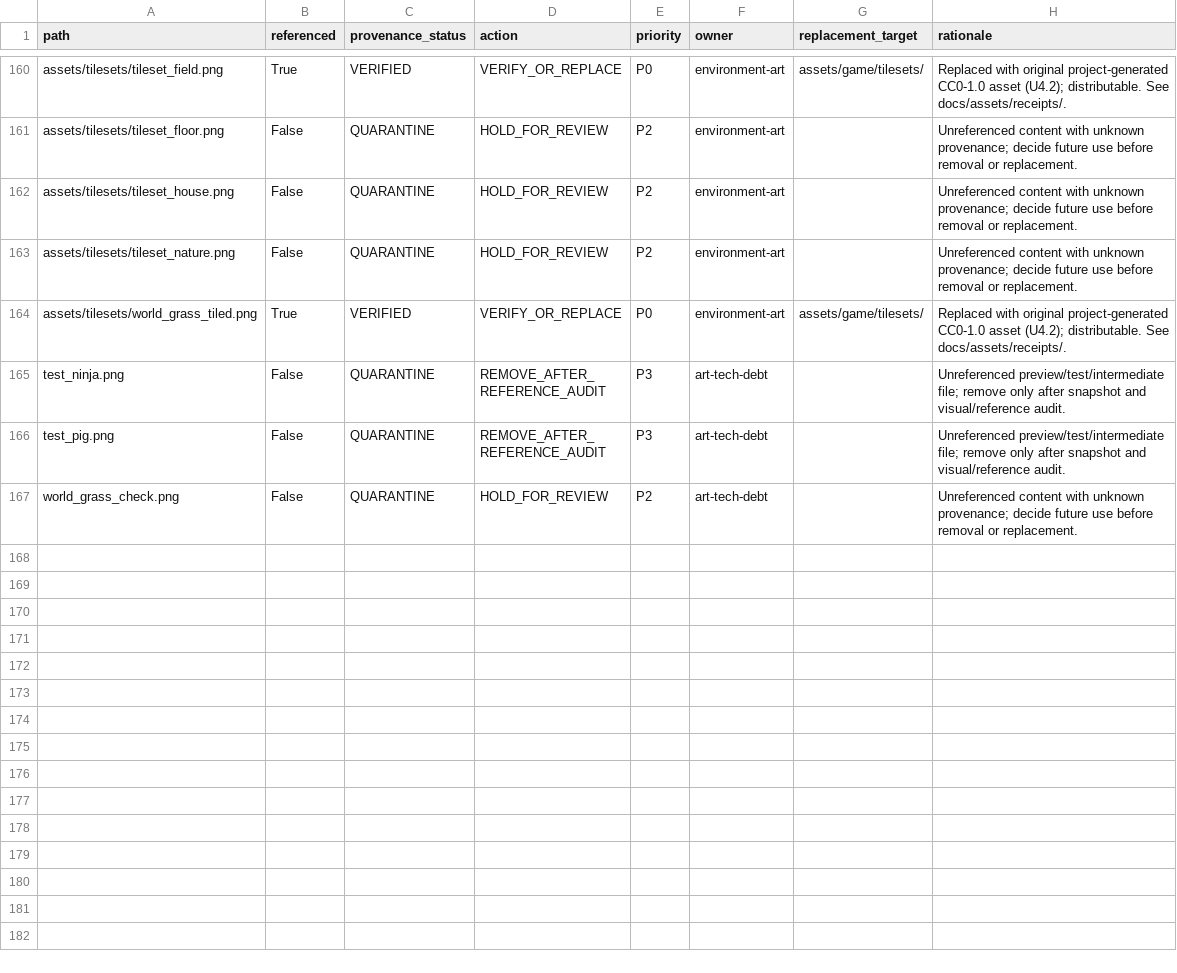
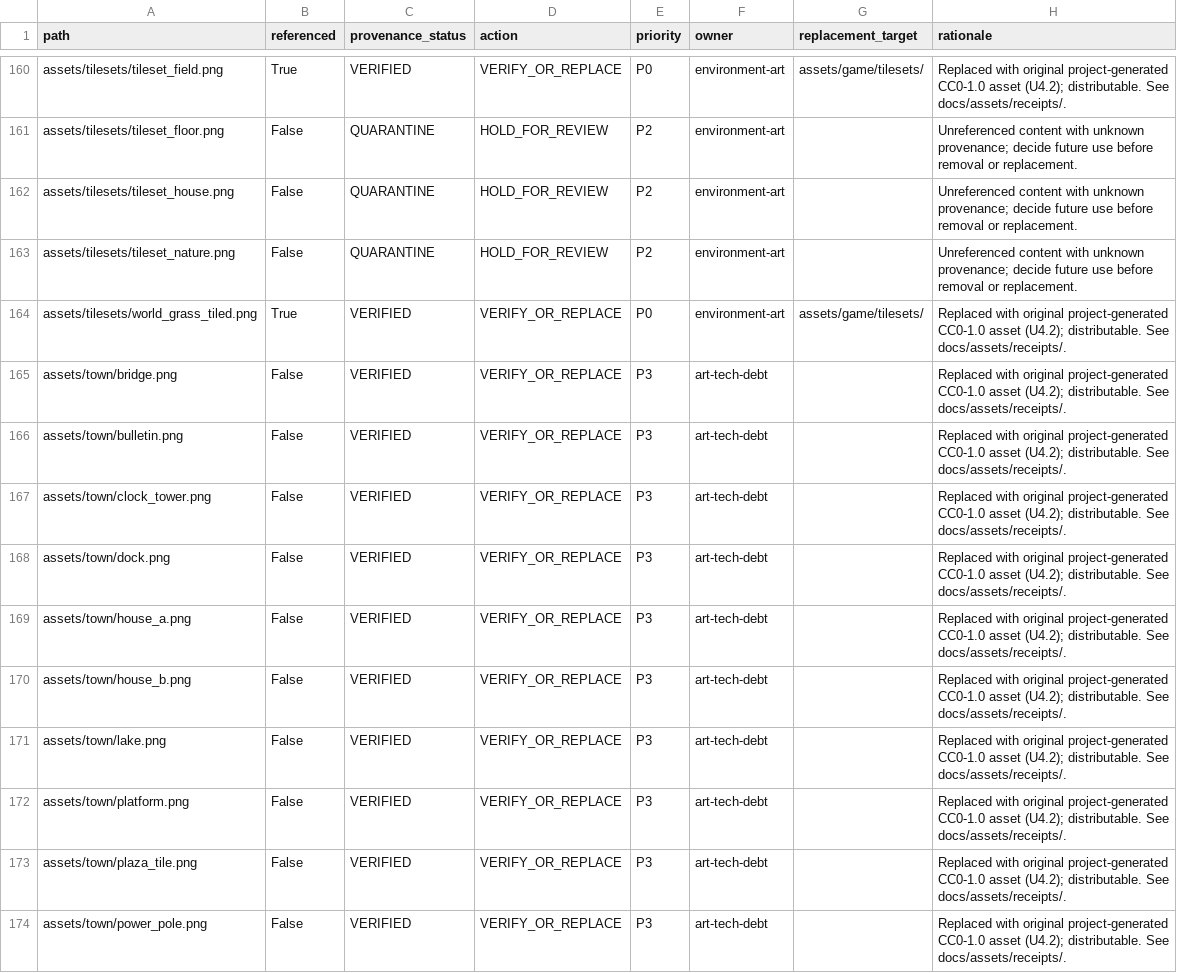
Before and after one commit to SatohJiro/game2d, a CSV file: docs/assets/asset_actions.csv, drawn as a sheet; only a part is shown, gaps mark what is left out; the shorter side is filled out with more unchanged rows; the diff covers the shown part only.

```diff
--- a/docs/assets/asset_actions.csv
+++ b/docs/assets/asset_actions.csv
@@ -164 +164,11 @@
 "assets/tilesets/world_grass_tiled.png","True","VERIFIED","VERIFY_OR_REPLACE","P0","environment-art","assets/game/tilesets/","Replaced with original project-generated CC0-1.0 asset (U4.2); distributable. See docs/assets/receipts/."
+"assets/town/bridge.png","False","VERIFIED","VERIFY_OR_REPLACE","P3","art-tech-debt","","Replaced with original project-generated CC0-1.0 asset (U4.2); distributable. See docs/assets/receipts/."
+"assets/town/bulletin.png","False","VERIFIED","VERIFY_OR_REPLACE","P3","art-tech-debt","","Replaced with original project-generated CC0-1.0 asset (U4.2); distributable. See docs/assets/receipts/."
+"assets/town/clock_tower.png","False","VERIFIED","VERIFY_OR_REPLACE","P3","art-tech-debt","","Replaced with original project-generated CC0-1.0 asset (U4.2); distributable. See docs/assets/receipts/."
+"assets/town/dock.png","False","VERIFIED","VERIFY_OR_REPLACE","P3","art-tech-debt","","Replaced with original project-generated CC0-1.0 asset (U4.2); distributable. See docs/assets/receipts/."
+"assets/town/house_a.png","False","VERIFIED","VERIFY_OR_REPLACE","P3","art-tech-debt","","Replaced with original project-generated CC0-1.0 asset (U4.2); distributable. See docs/assets/receipts/."
+"assets/town/house_b.png","False","VERIFIED","VERIFY_OR_REPLACE","P3","art-tech-debt","","Replaced with original project-generated CC0-1.0 asset (U4.2); distributable. See docs/assets/receipts/."
+"assets/town/lake.png","False","VERIFIED","VERIFY_OR_REPLACE","P3","art-tech-debt","","Replaced with original project-generated CC0-1.0 asset (U4.2); distributable. See docs/assets/receipts/."
+"assets/town/platform.png","False","VERIFIED","VERIFY_OR_REPLACE","P3","art-tech-debt","","Replaced with original project-generated CC0-1.0 asset (U4.2); distributable. See docs/assets/receipts/."
+"assets/town/plaza_tile.png","False","VERIFIED","VERIFY_OR_REPLACE","P3","art-tech-debt","","Replaced with original project-generated CC0-1.0 asset (U4.2); distributable. See docs/assets/receipts/."
+"assets/town/power_pole.png","False","VERIFIED","VERIFY_OR_REPLACE","P3","art-tech-debt","","Replaced with original project-generated CC0-1.0 asset (U4.2); distributable. See docs/assets/receipts/."
```
Also changed, not shown: 9 added rows elsewhere in this file, docs/assets/provenance_overrides.csv, 48 other files.
